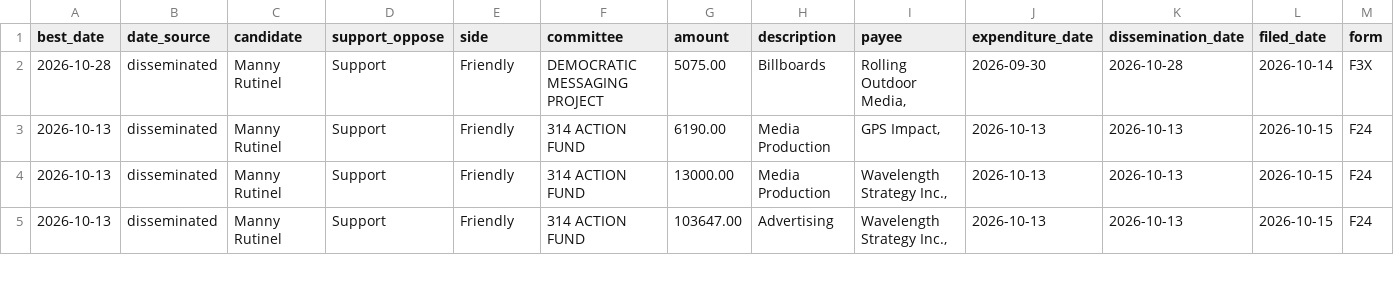
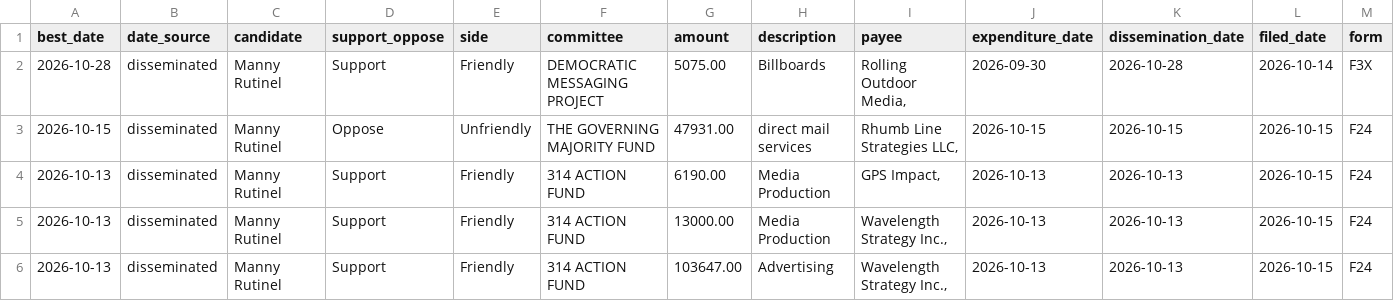
Before and after one commit to elliotgross-aidems/co8-ie-tracker, a CSV file: data/ie_spending.csv, drawn as a sheet; only a part is shown; rows hold the shown columns only; the diff names each change by its address in the sheet, - before the commit and + after, or states it on an @@ line.

```diff
--- a/data/ie_spending.csv
+++ b/data/ie_spending.csv
+row 3: 2026-10-15 | disseminated | Manny Rutinel | Oppose | Unfriendly | THE GOVERNING MAJORITY FUND | 47931.00 | direct mail services | Rhumb Line Strategies LLC, | 2026-10-15 | 2026-10-15 | 2026-10-15 | F24
```
Also changed, not shown: 2 other files.
